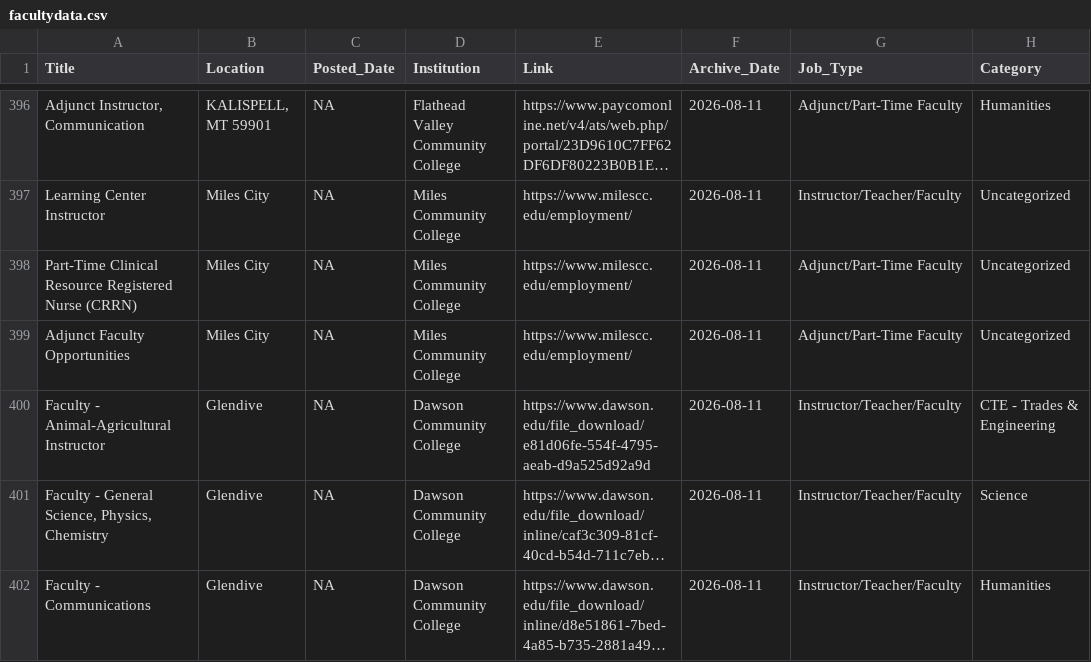
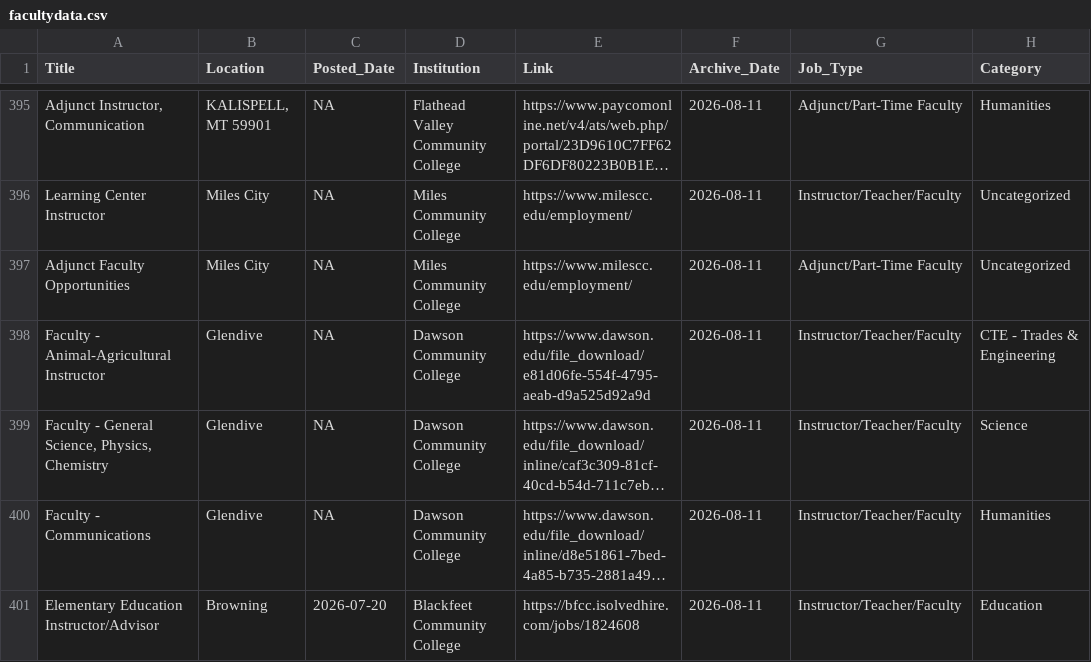
Before and after one commit to bostickmike/Montana-Education-Jobs-Dashboard, a CSV file: Mt_Ed_Jobs/facultydata.csv, drawn as a sheet; only a part is shown, gaps mark what is left out; the shorter side is filled out with more unchanged rows; long unchanged cells end in …; the diff covers the shown part only.

```diff
--- a/Mt_Ed_Jobs/facultydata.csv
+++ b/Mt_Ed_Jobs/facultydata.csv
@@ -398 +396,0 @@
-"Part-Time Clinical Resource Registered Nurse (CRRN)","Miles City",NA,"Miles Community College","https://www.milescc.edu/employment/","2026-08-11","Adjunct/Part-Time Faculty","Uncategorized"
```
Also changed, not shown: 4 removed rows and 2 edited cells elsewhere in this file, Mt_Ed_Jobs/allnow.csv, Mt_Ed_Jobs/allnow_he.csv, 7 other files.
